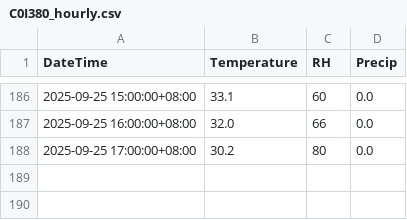
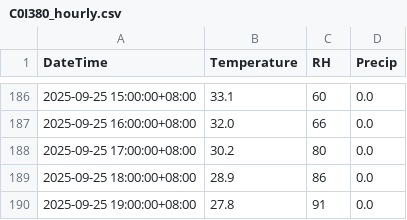
Before and after one commit to TonyStingray/cwa-weather-app, a CSV file: data/C0I380_hourly.csv, drawn as a sheet; only a part is shown, gaps mark what is left out; the diff names each change by its address in the sheet, - before the commit and + after, or states it on an @@ line.

```diff
--- a/data/C0I380_hourly.csv
+++ b/data/C0I380_hourly.csv
+row 189: 2025-09-25 18:00:00+08:00 | 28.9 | 86 | 0.0
+row 190: 2025-09-25 19:00:00+08:00 | 27.8 | 91 | 0.0
```
Also changed, not shown: data/C0F9N0_hourly.csv, data/C0FA50_hourly.csv, 6 other files.
